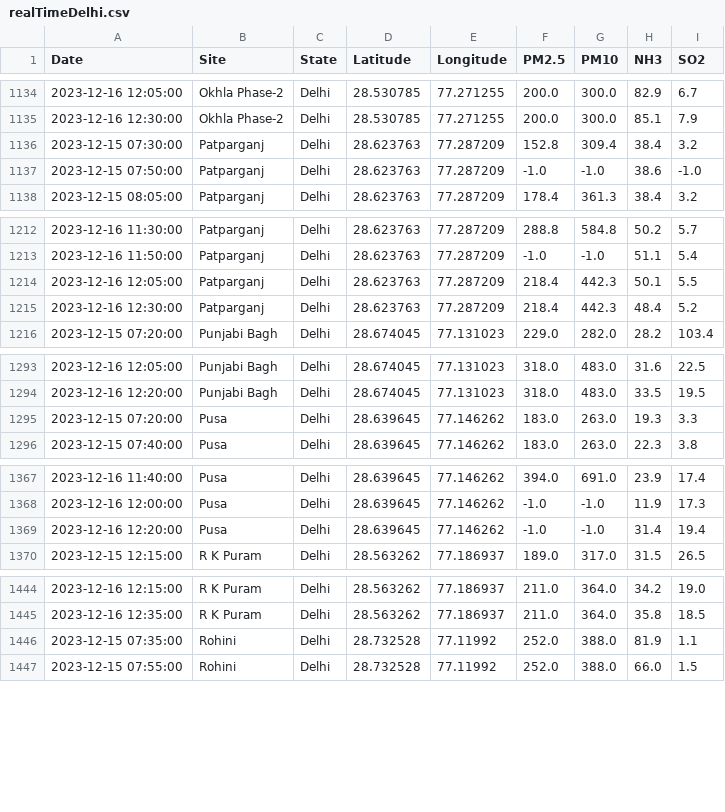
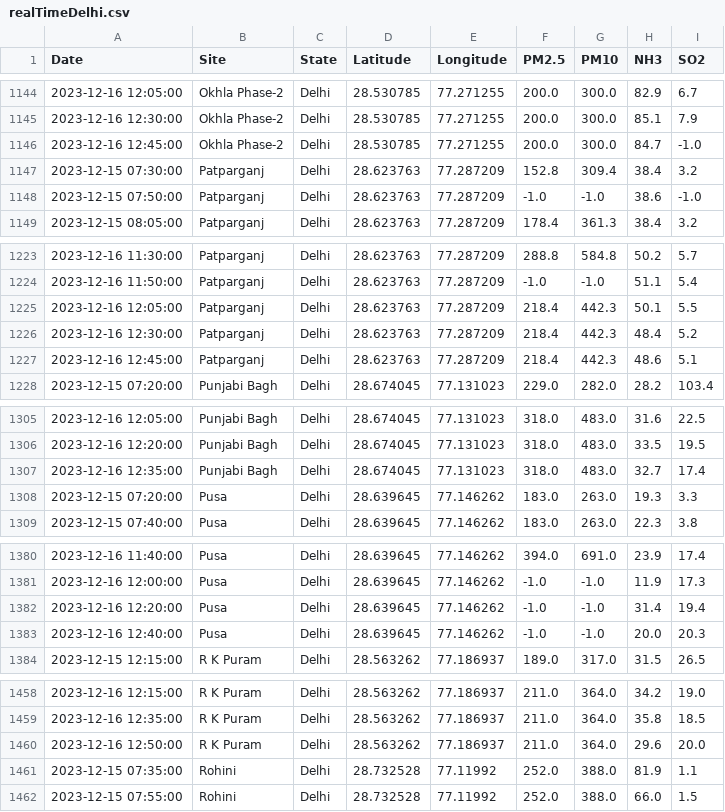
Before and after one commit to waitasecant/Air-Pollution-Dashboard, a CSV file: myApp/data/realTimeDelhi.csv, drawn as a sheet; only a part is shown, gaps mark what is left out; the diff covers the shown part only; the diff names each change by its address in the sheet, - before the commit and + after, or states it on an @@ line.

```diff
--- a/myApp/data/realTimeDelhi.csv
+++ b/myApp/data/realTimeDelhi.csv
+row 1146: 2023-12-16 12:45:00 | Okhla Phase-2 | Delhi | 28.530785 | 77.271255 | 200.0 | 300.0 | 84.7 | -1.0
+row 1227: 2023-12-16 12:45:00 | Patparganj | Delhi | 28.623763 | 77.287209 | 218.4 | 442.3 | 48.6 | 5.1
+row 1307: 2023-12-16 12:35:00 | Punjabi Bagh | Delhi | 28.674045 | 77.131023 | 318.0 | 483.0 | 32.7 | 17.4
+row 1383: 2023-12-16 12:40:00 | Pusa | Delhi | 28.639645 | 77.146262 | -1.0 | -1.0 | 20.0 | 20.3
+row 1460: 2023-12-16 12:50:00 | R K Puram | Delhi | 28.563262 | 77.186937 | 211.0 | 364.0 | 29.6 | 20.0
```
Also changed, not shown: 12 added rows elsewhere in this file.
